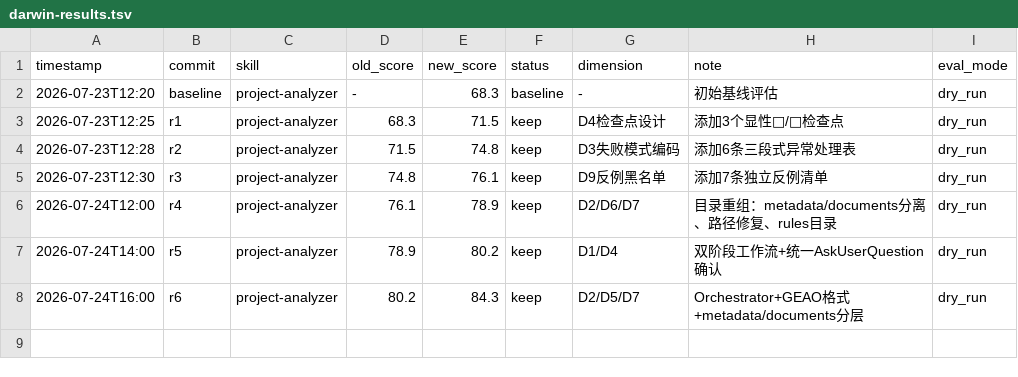
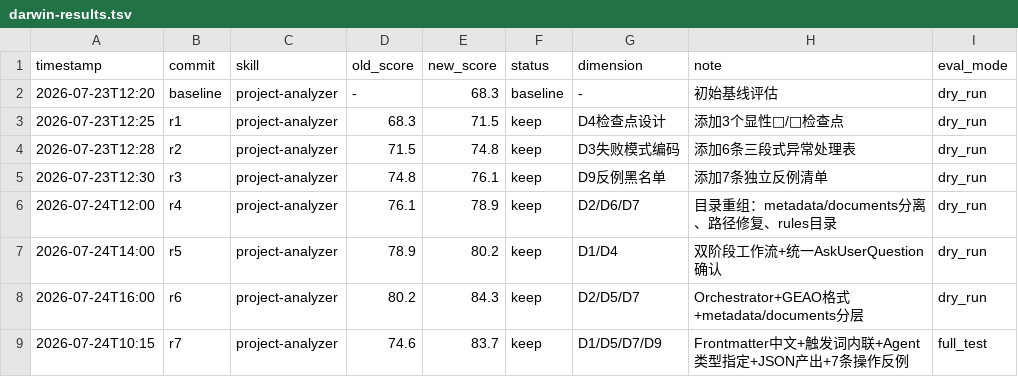
Before and after one commit to wolfmanfxm/AI, a TSV file: fang-skills/project-analyzer/darwin-results.tsv, drawn as a sheet.

Commit message:
project-analyzer-final

```diff
--- a/fang-skills/project-analyzer/darwin-results.tsv
+++ b/fang-skills/project-analyzer/darwin-results.tsv
@@ -8 +8,2 @@ timestamp	commit	skill	old_score	new_score	status	dimension	note	eval_mode
 2026-07-24T16:00	r6	project-analyzer	80.2	84.3	keep	D2/D5/D7	Orchestrator+GEAO格式+metadata/documents分层	 dry_run
+2026-07-24T10:15	r7	project-analyzer	74.6	83.7	keep	D1/D5/D7/D9	Frontmatter中文+触发词内联+Agent类型指定+JSON产出+7条操作反例	full_test
```
Also changed, not shown: 15 other files.
